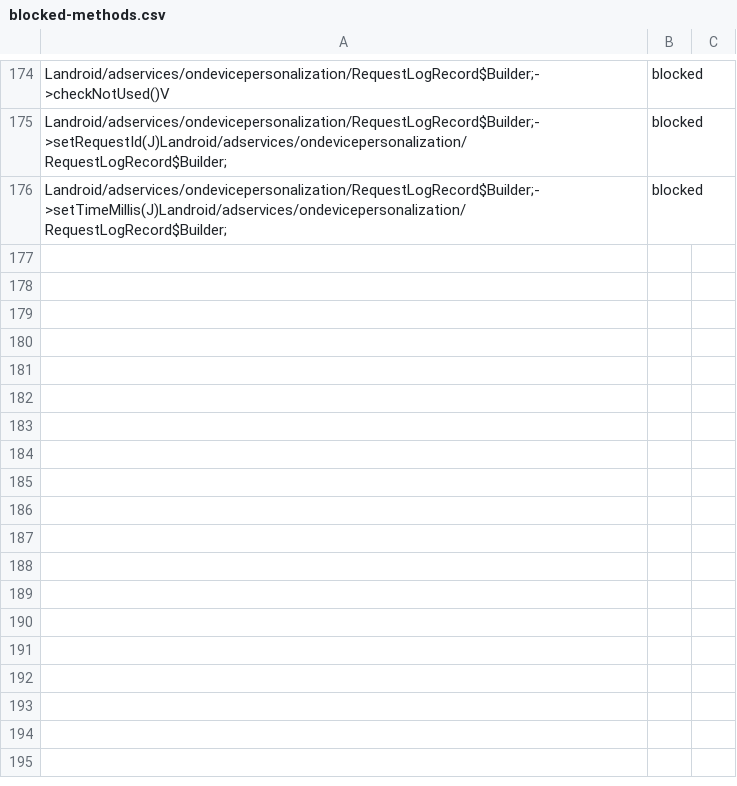
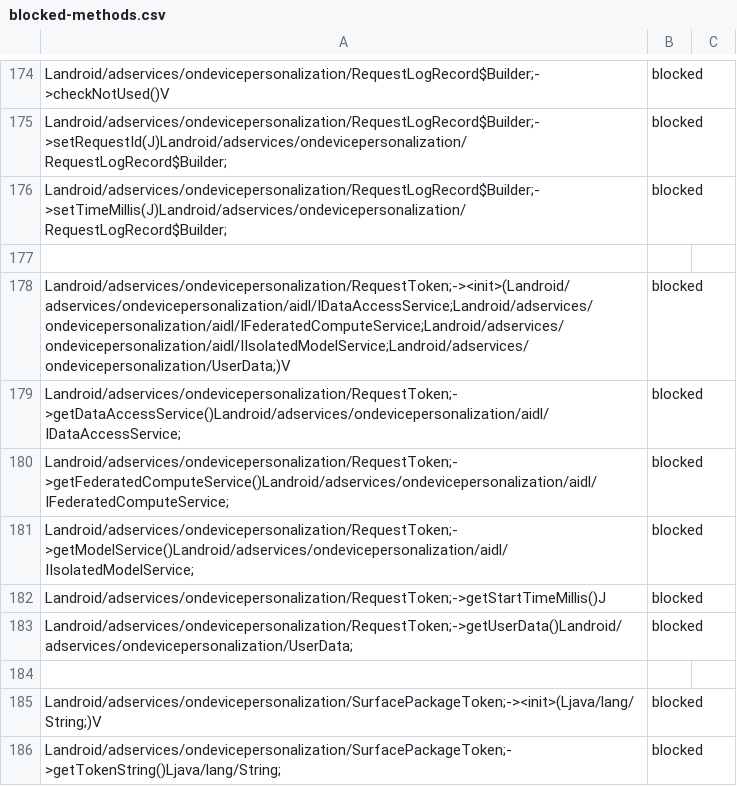
Before and after one commit to Laurax64/Sources-Sinks-Android-API-35, a CSV file: data/blocked-methods.csv, drawn as a sheet; only a part is shown, gaps mark what is left out; the diff names each change by its address in the sheet, - before the commit and + after, or states it on an @@ line.

Commit message:
Add blocked-methods for  RequestToken and SurfacePackageToken

```diff
--- a/data/blocked-methods.csv
+++ b/data/blocked-methods.csv
+row 177: (empty)
+row 178: Landroid/adservices/ondevicepersonalization/RequestToken;-><init>(Landroid/adservices/ondevicepersonalization/aidl/IDataAccessService;Landroid/adservices/ondevicepersonalization/aidl/IFederatedComputeService;Landroid/adservices/ondevicepersonalization/aidl/IIsolatedModelService;Landroid/adservices/ondevicepersonalization/UserData;)V | blocked
+row 179: Landroid/adservices/ondevicepersonalization/RequestToken;->getDataAccessService()Landroid/adservices/ondevicepersonalization/aidl/IDataAccessService; | blocked
+row 180: Landroid/adservices/ondevicepersonalization/RequestToken;->getFederatedComputeService()Landroid/adservices/ondevicepersonalization/aidl/IFederatedComputeService; | blocked
+row 181: Landroid/adservices/ondevicepersonalization/RequestToken;->getModelService()Landroid/adservices/ondevicepersonalization/aidl/IIsolatedModelService; | blocked
+row 182: Landroid/adservices/ondevicepersonalization/RequestToken;->getStartTimeMillis()J | blocked
+row 183: Landroid/adservices/ondevicepersonalization/RequestToken;->getUserData()Landroid/adservices/ondevicepersonalization/UserData; | blocked
+row 184: (empty)
+row 185: Landroid/adservices/ondevicepersonalization/SurfacePackageToken;-><init>(Ljava/lang/String;)V | blocked
+row 186: Landroid/adservices/ondevicepersonalization/SurfacePackageToken;->getTokenString()Ljava/lang/String; | blocked
```
